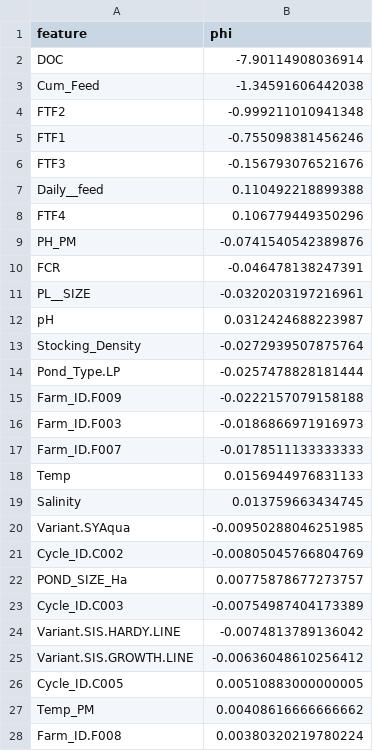
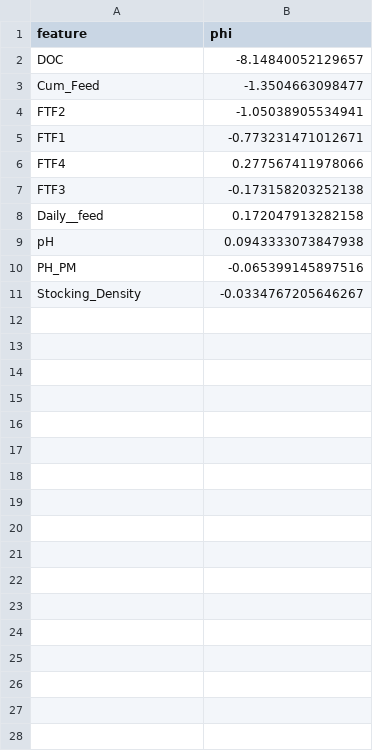
Before and after one commit to afsalshamsudeen/shapanalysis, a CSV file: output_plots/SHAP_RF_Pond_1.csv, drawn as a sheet; only a part is shown; the diff covers the shown part only.

Commit message:
Updated plot

```diff
--- a/output_plots/SHAP_RF_Pond_1.csv
+++ b/output_plots/SHAP_RF_Pond_1.csv
@@ -1,28 +1,11 @@
 "feature","phi"
-"DOC",-7.90114908036914
-"Cum_Feed",-1.34591606442038
-"FTF2",-0.999211010941348
-"FTF1",-0.755098381456246
-"FTF3",-0.156793076521676
-"Daily__feed",0.110492218899388
-"FTF4",0.106779449350296
-"PH_PM",-0.0741540542389876
-"FCR",-0.046478138247391
-"PL__SIZE",-0.0320203197216961
-"pH",0.0312424688223987
-"Stocking_Density",-0.0272939507875764
-"Pond_Type.LP",-0.0257478828181444
-"Farm_ID.F009",-0.0222157079158188
-"Farm_ID.F003",-0.0186866971916973
-"Farm_ID.F007",-0.0178511133333333
-"Temp",0.0156944976831133
-"Salinity",0.013759663434745
-"Variant.SYAqua",-0.00950288046251985
-"Cycle_ID.C002",-0.00805045766804769
-"POND_SIZE_Ha",0.00775878677273757
-"Cycle_ID.C003",-0.00754987404173389
-"Variant.SIS.HARDY.LINE",-0.0074813789136042
-"Variant.SIS.GROWTH.LINE",-0.00636048610256412
-"Cycle_ID.C005",0.00510883000000005
-"Temp_PM",0.00408616666666662
-"Farm_ID.F008",0.00380320219780224
+"DOC",-8.14840052129657
+"Cum_Feed",-1.3504663098477
+"FTF2",-1.05038905534941
+"FTF1",-0.773231471012671
+"FTF4",0.277567411978066
+"FTF3",-0.173158203252138
+"Daily__feed",0.172047913282158
+"pH",0.0943333073847938
+"PH_PM",-0.065399145897516
+"Stocking_Density",-0.0334767205646267
```
Also changed, not shown: 14 removed rows elsewhere in this file, output_plots/SHAP_BPNN_Pond_3.csv, output_plots/SHAP_BPNN_Pond_4.csv, 36 other files.
